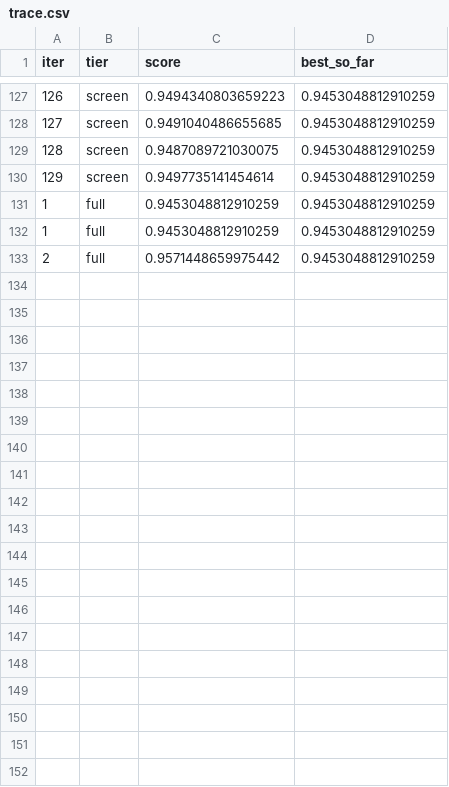
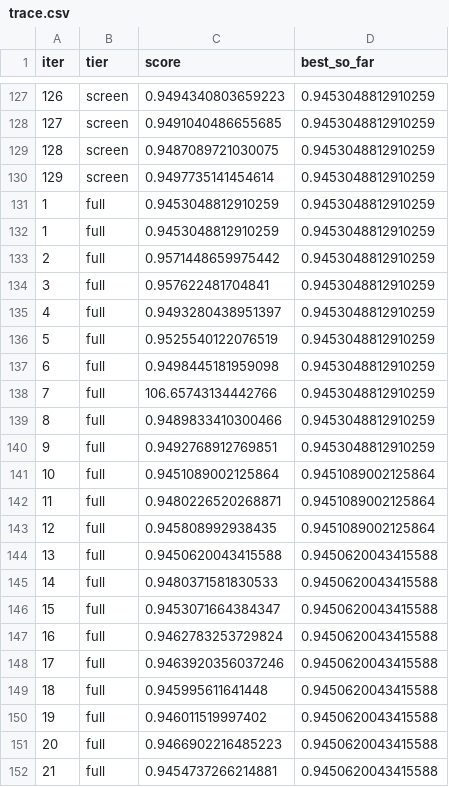
Before and after one commit to vishveshvsk-ctrl/mecanum-pinn-code-insights, a CSV file: hybrid_ctrl_v2/runs_pid_v2_psi_floor_0p01/seed5/pid_v2_fb_clean/trace.csv, drawn as a sheet; only a part is shown, gaps mark what is left out.

Commit message:
Update PID v2 psi-floor 0.01 tuning results

```diff
--- a/hybrid_ctrl_v2/runs_pid_v2_psi_floor_0p01/seed5/pid_v2_fb_clean/trace.csv
+++ b/hybrid_ctrl_v2/runs_pid_v2_psi_floor_0p01/seed5/pid_v2_fb_clean/trace.csv
@@ -133 +133,20 @@ iter,tier,score,best_so_far
 2,full,0.9571448659975442,0.9453048812910259
+3,full,0.957622481704841,0.9453048812910259
+4,full,0.9493280438951397,0.9453048812910259
+5,full,0.9525540122076519,0.9453048812910259
+6,full,0.9498445181959098,0.9453048812910259
+7,full,106.65743134442766,0.9453048812910259
+8,full,0.9489833410300466,0.9453048812910259
+9,full,0.9492768912769851,0.9453048812910259
+10,full,0.9451089002125864,0.9451089002125864
+11,full,0.9480226520268871,0.9451089002125864
+12,full,0.945808992938435,0.9451089002125864
+13,full,0.9450620043415588,0.9450620043415588
+14,full,0.9480371581830533,0.9450620043415588
+15,full,0.9453071664384347,0.9450620043415588
+16,full,0.9462783253729824,0.9450620043415588
+17,full,0.9463920356037246,0.9450620043415588
+18,full,0.945995611641448,0.9450620043415588
+19,full,0.946011519997402,0.9450620043415588
+20,full,0.9466902216485223,0.9450620043415588
+21,full,0.9454737266214881,0.9450620043415588
```
Also changed, not shown: 29 other files.
